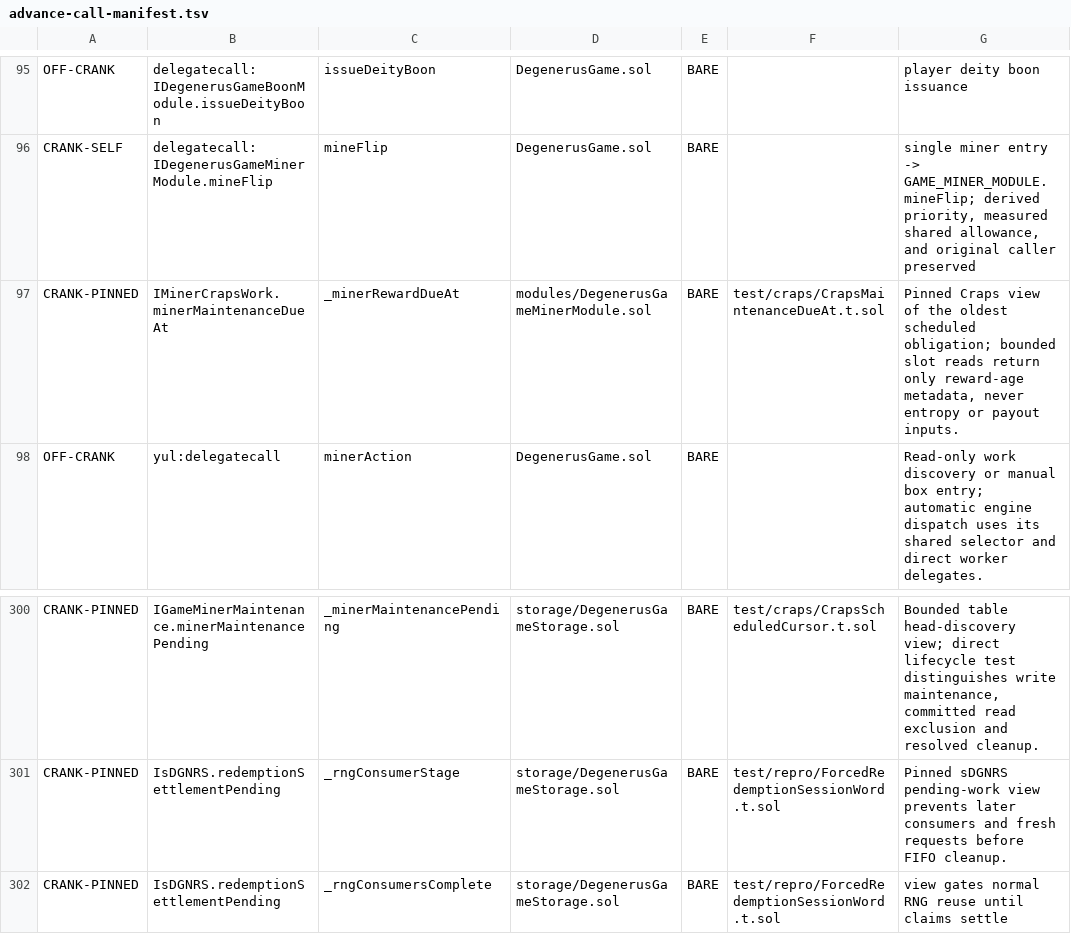
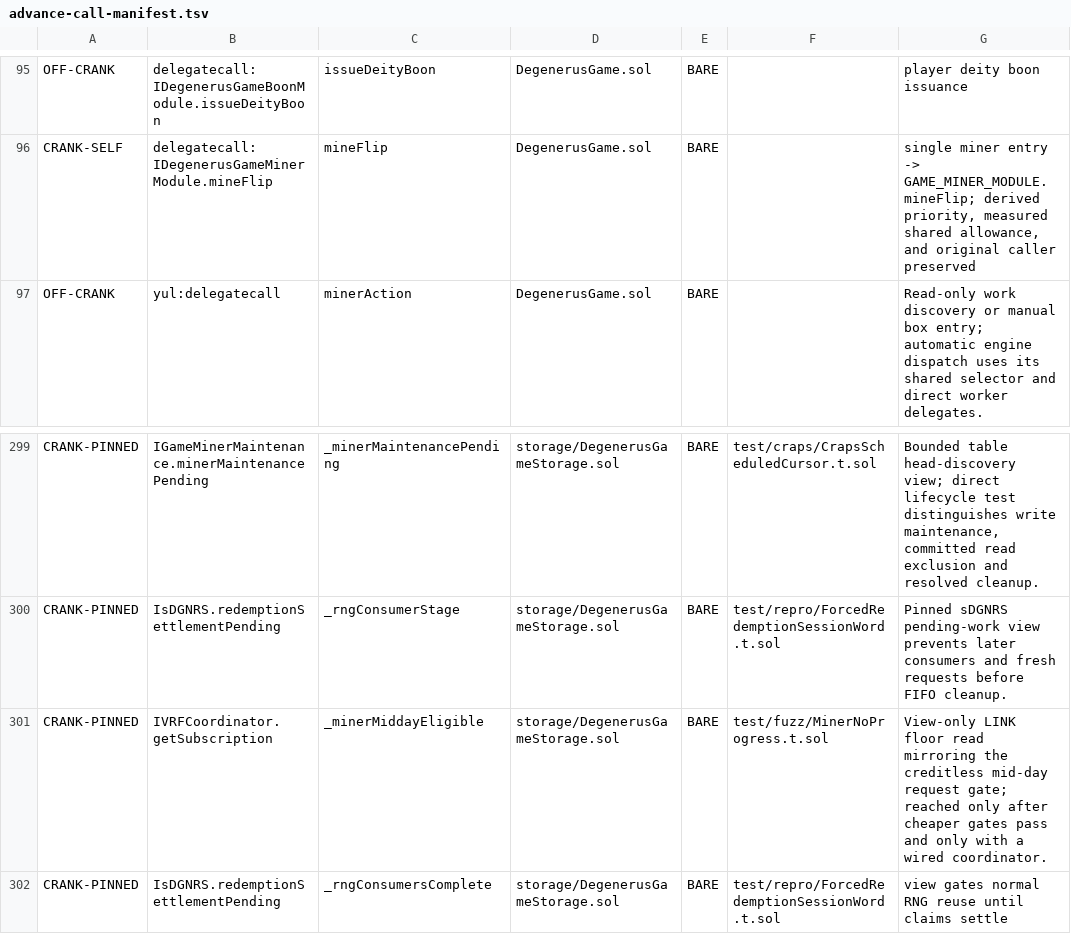
Before and after one commit to PurgeGame/degenerus-protocol, a TSV file: scripts/advance-call-manifest.tsv, drawn as a sheet; only a part is shown, gaps mark what is left out.

```diff
--- a/scripts/advance-call-manifest.tsv
+++ b/scripts/advance-call-manifest.tsv
@@ -96,3 +96,2 @@ OFF-CRANK	delegatecall:IDegenerusGameBoonModule.issueDeityBoon	issueDeityBoon	De
 CRANK-SELF	delegatecall:IDegenerusGameMinerModule.mineFlip	mineFlip	DegenerusGame.sol	BARE		single miner entry -> GAME_MINER_MODULE.mineFlip; derived priority, measured shared allowance, and original caller preserved
-CRANK-PINNED	IMinerCrapsWork.minerMaintenanceDueAt	_minerRewardDueAt	modules/DegenerusGameMinerModule.sol	BARE	test/craps/CrapsMaintenanceDueAt.t.sol	Pinned Craps view of the oldest scheduled obligation; bounded slot reads return only reward-age metadata, never entropy or payout inputs.
 OFF-CRANK	yul:delegatecall	minerAction	DegenerusGame.sol	BARE		Read-only work discovery or manual box entry; automatic engine dispatch uses its shared selector and direct worker delegates.
@@ -301,2 +300,3 @@ CRANK-PINNED	IGameMinerMaintenance.minerMaintenancePending	_minerMaintenancePend
 CRANK-PINNED	IsDGNRS.redemptionSettlementPending	_rngConsumerStage	storage/DegenerusGameStorage.sol	BARE	test/repro/ForcedRedemptionSessionWord.t.sol	Pinned sDGNRS pending-work view prevents later consumers and fresh requests before FIFO cleanup.
+CRANK-PINNED	IVRFCoordinator.getSubscription	_minerMiddayEligible	storage/DegenerusGameStorage.sol	BARE	test/fuzz/MinerNoProgress.t.sol	View-only LINK floor read mirroring the creditless mid-day request gate; reached only after cheaper gates pass and only with a wired coordinator.
 CRANK-PINNED	IsDGNRS.redemptionSettlementPending	_rngConsumersComplete	storage/DegenerusGameStorage.sol	BARE	test/repro/ForcedRedemptionSessionWord.t.sol	view gates normal RNG reuse until claims settle
```
Also changed, not shown: scripts/rng-taint-manifest.tsv, scripts/rng-window-manifest.tsv, 28 other files.
